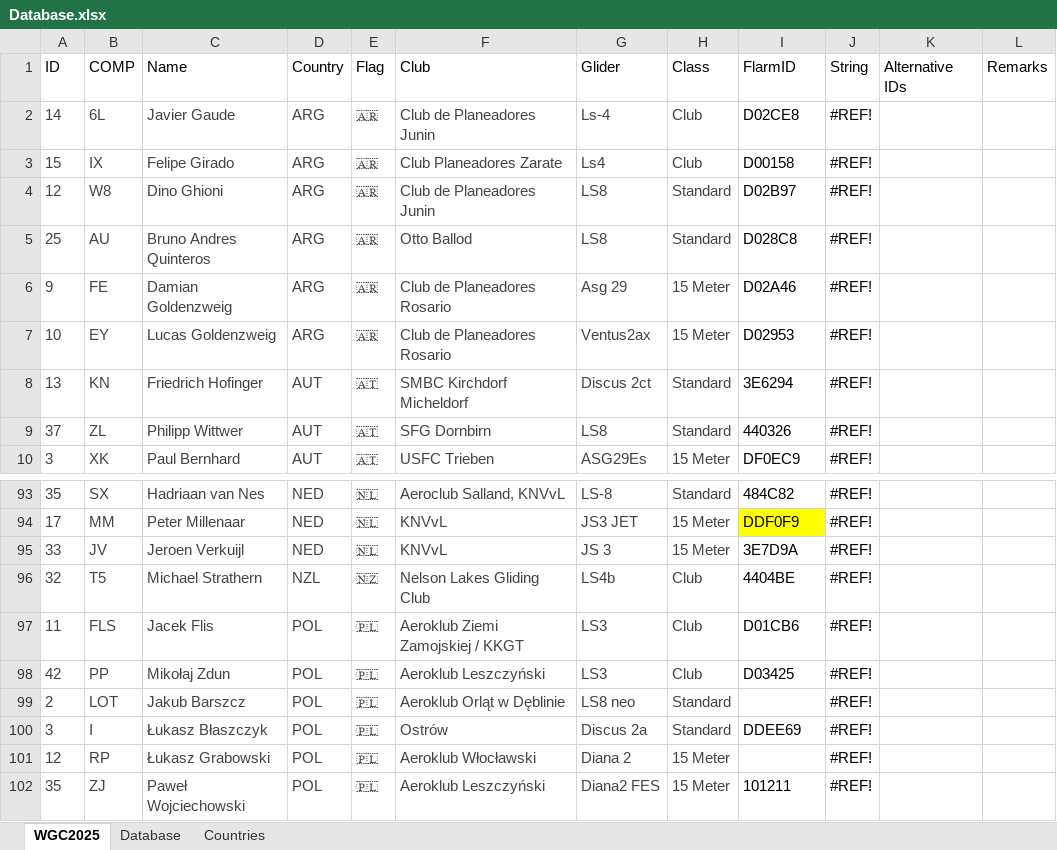
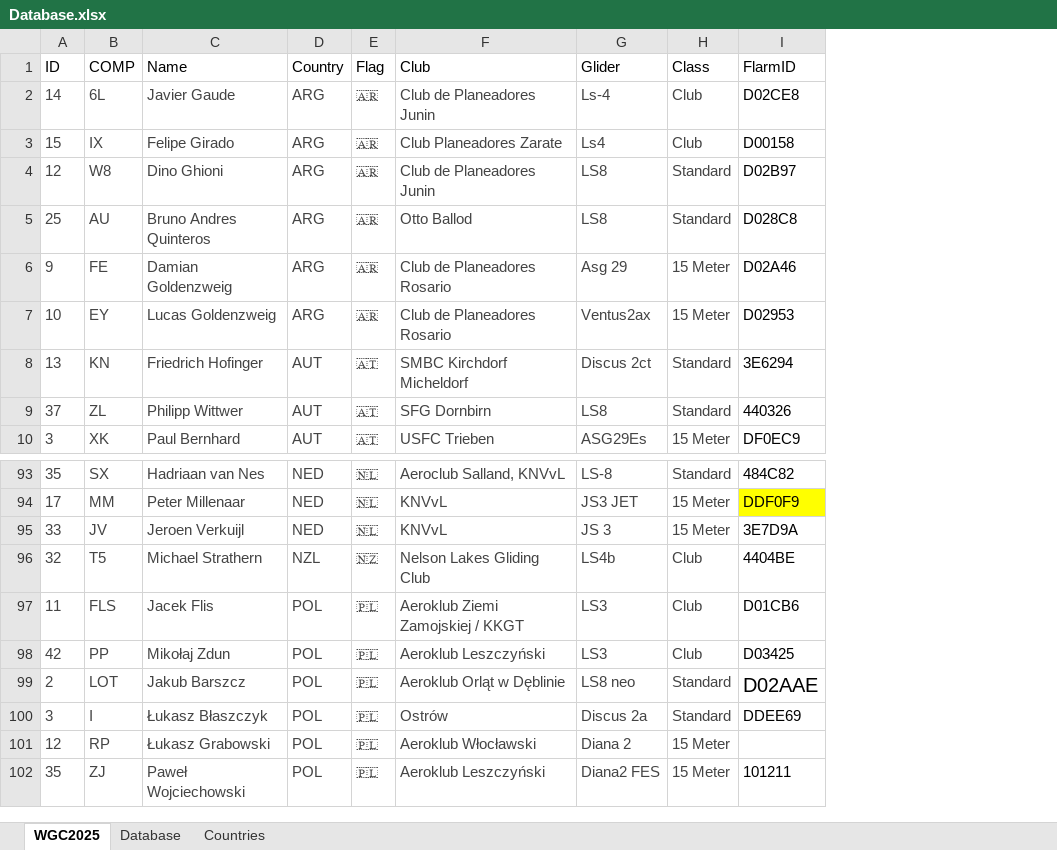
Before and after one commit to henrik1g/teamcaptain-scripts, an Excel workbook: data/Database.xlsx, sheet WGC2025, drawn as a sheet; only a part is shown, gaps mark what is left out; values as stored, in another font and other column widths than the file's, no borders; conditional formats and table styles not drawn; the diff names each change by its address in the sheet, - before the commit and + after, or states it on an @@ line.

Commit message:
Update tasks and gliders

```diff
--- a/data/Database.xlsx (sheet WGC2025)
+++ b/data/Database.xlsx (sheet WGC2025)
-column J (String), rows 2-10: all #REF!; rows 93-102: all #REF!
-column K (Alternative IDs), empty
-column L (Remarks), empty
-I99 (FlarmID): (empty)
+I99 (FlarmID): D02AAE
```
Also changed, not shown: 4 other files.
